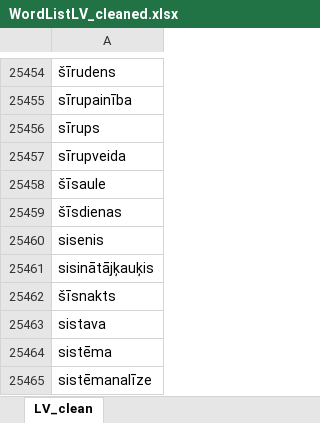
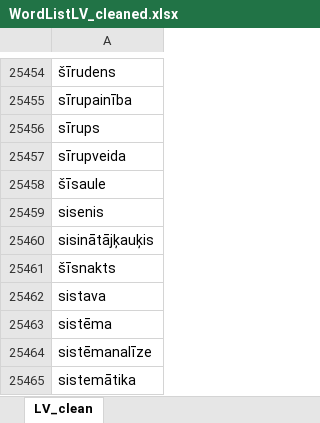
Before and after one commit to taperte/SGT-final-project, an Excel workbook: WordListLV_cleaned.xlsx, sheet LV_clean, drawn as a sheet; only a part is shown, gaps mark what is left out; the shorter side is filled out with more unchanged rows; values as stored, in another font and other column widths than the file's, no borders; the diff names each change by its address in the sheet, - before the commit and + after, or states it on an @@ line.

```diff
--- a/WordListLV_cleaned.xlsx (sheet LV_clean)
+++ b/WordListLV_cleaned.xlsx (sheet LV_clean)
-row 25459: šīsdienas
```
Also changed, not shown: WordListRU_cleaned.xlsx, 1 other file.
